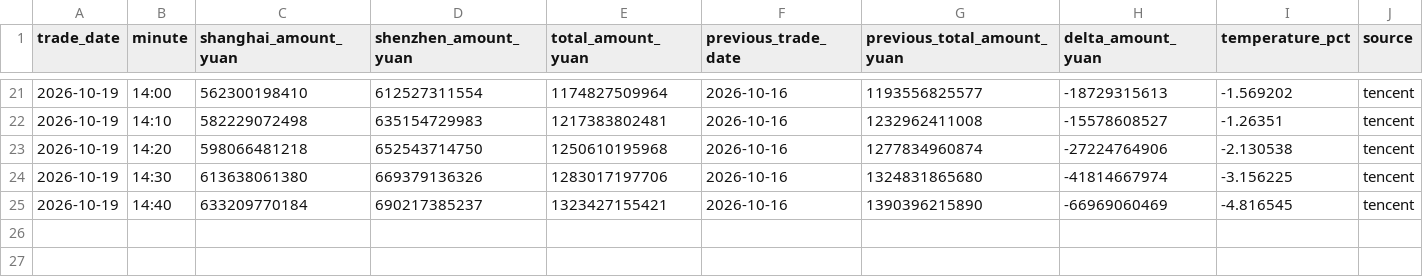
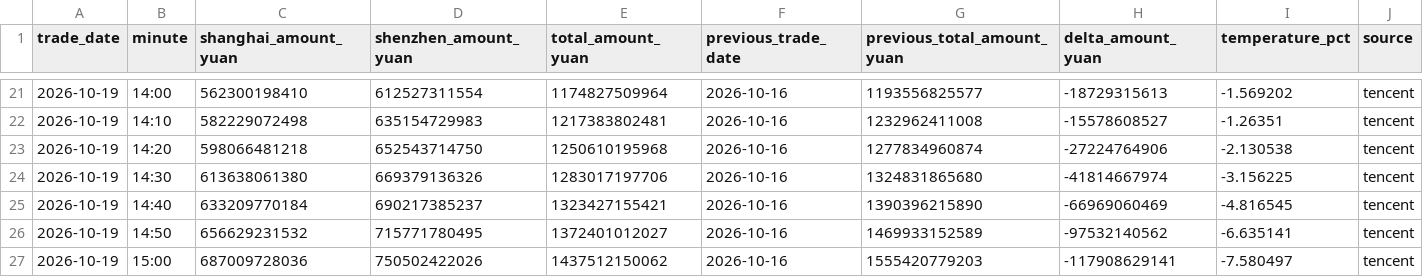
Before and after one commit to huyuyua/myfirstproject, a CSV file: docs/history/2026/2026-10-19.csv, drawn as a sheet; only a part is shown, gaps mark what is left out; rows hold the shown columns only; the diff names each change by its address in the sheet, - before the commit and + after, or states it on an @@ line.

```diff
--- a/docs/history/2026/2026-10-19.csv
+++ b/docs/history/2026/2026-10-19.csv
+row 26: 2026-10-19 | 14:50 | 656629231532 | 715771780495 | 1372401012027 | 2026-10-16 | 1469933152589 | -97532140562 | -6.635141 | tencent
+row 27: 2026-10-19 | 15:00 | 687009728036 | 750502422026 | 1437512150062 | 2026-10-16 | 1555420779203 | -117908629141 | -7.580497 | tencent
```
Also changed, not shown: 4 other files.
